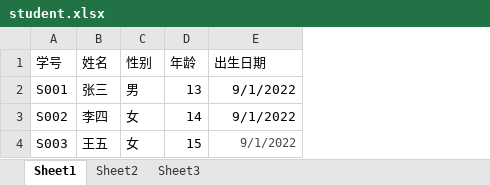
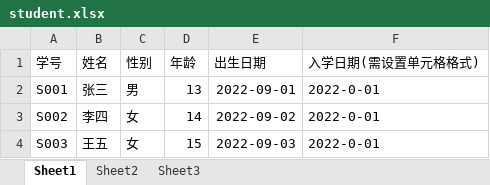
Before and after one commit to paohaijiao/jquick-excel, an Excel workbook: src/main/resources/templates/student.xlsx, sheet Sheet1, drawn as a sheet; values as stored, in another font and other column widths than the file's, no borders; the diff names each change by its address in the sheet, - before the commit and + after, or states it on an @@ line.

Commit message:
submit the excel test file

```diff
--- a/src/main/resources/templates/student.xlsx (sheet Sheet1)
+++ b/src/main/resources/templates/student.xlsx (sheet Sheet1)
+column F (入学日期(需设置单元格格式)), rows 2-4: all 2022-0-01
-E2 (出生日期): 9/1/2022
+E2 (出生日期): 2022-09-01
-E3 (出生日期): 9/1/2022
+E3 (出生日期): 2022-09-02
-E4 (出生日期): 9/1/2022
+E4 (出生日期): 2022-09-03
-E4 text colour: #494949
+E4 text colour: black, text size: larger
```
Also changed, not shown: 24 other files.
